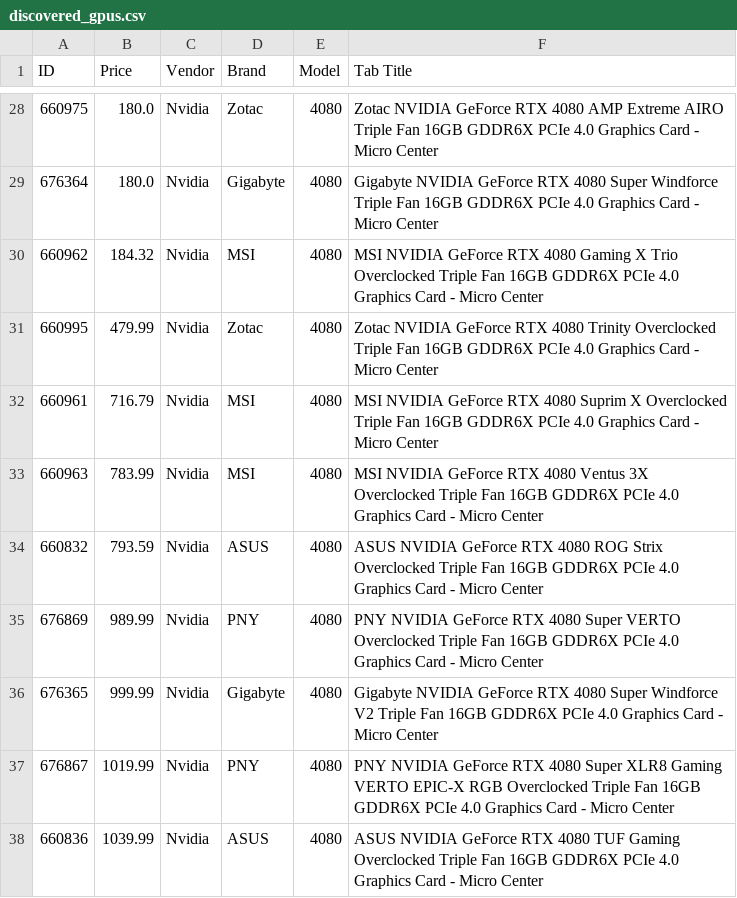
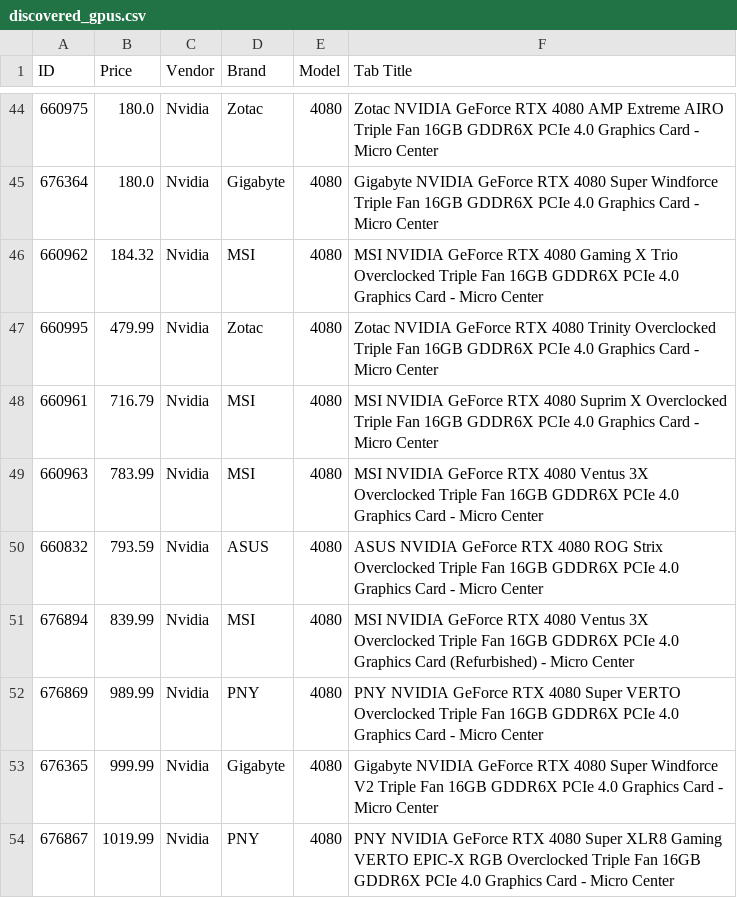
Before and after one commit to rkozyak/Microcenter-GPU-Scrapper, a CSV file: discovered_gpus.csv, drawn as a sheet; only a part is shown, gaps mark what is left out; the shorter side is filled out with more unchanged rows; the diff covers the shown part only; the diff names each change by its address in the sheet, - before the commit and + after, or states it on an @@ line.

```diff
--- a/discovered_gpus.csv
+++ b/discovered_gpus.csv
+row 51: 676894 | 839.99 | Nvidia | MSI | 4080 | MSI NVIDIA GeForce RTX 4080 Ventus 3X Overclocked Triple Fan 16GB GDDR6X PCIe 4.0 Graphics Card (Refurbished) - Micro Center
```
Also changed, not shown: 19 added rows elsewhere in this file, discovered_non_gpus.csv, 1 other file.
